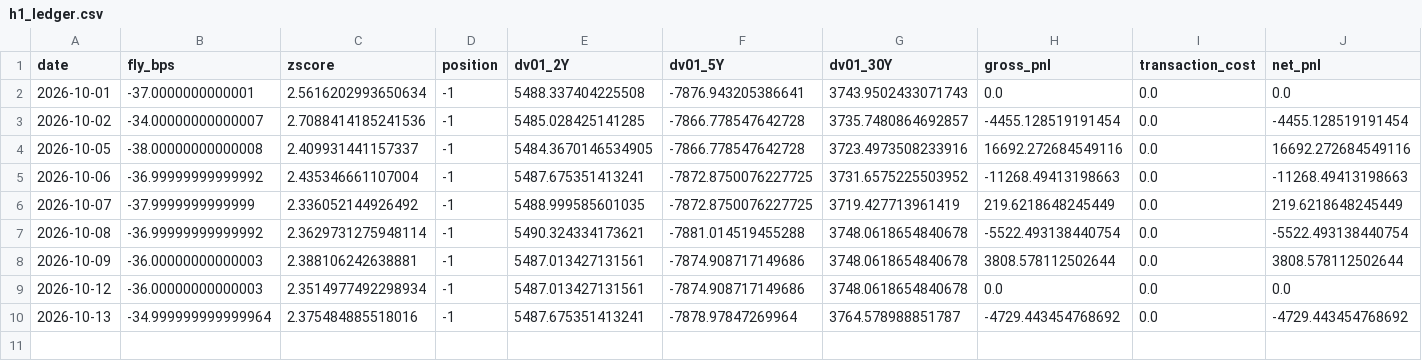
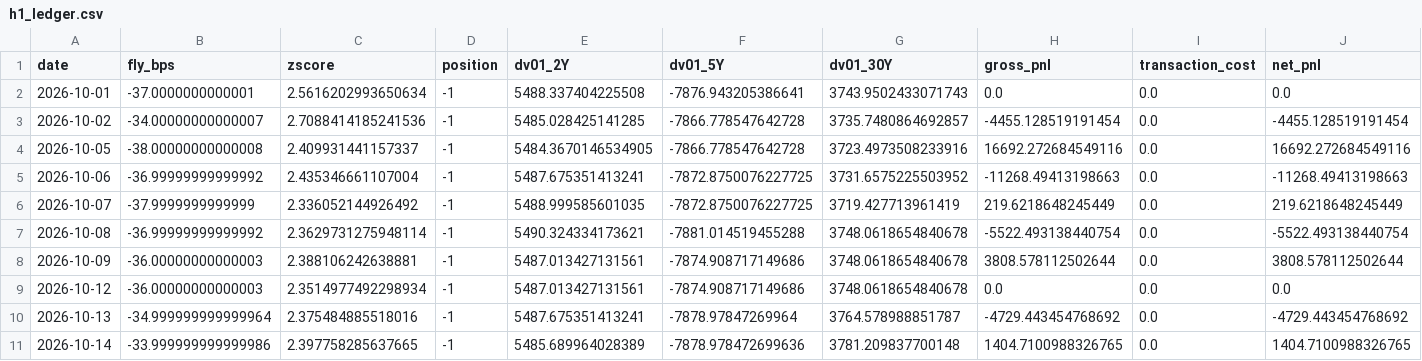
Before and after one commit to PFFK/rates-curve-strategy, a CSV file: data/paper/h1_ledger.csv, drawn as a sheet; only a part is shown; rows hold the shown columns only; the diff names each change by its address in the sheet, - before the commit and + after, or states it on an @@ line.

```diff
--- a/data/paper/h1_ledger.csv
+++ b/data/paper/h1_ledger.csv
+row 11: 2026-10-14 | -33.999999999999986 | 2.397758285637665 | -1 | 5485.689964028389 | -7878.978472699636 | 3781.209837700148 | 1404.7100988326765 | 0.0 | 1404.7100988326765
```
Also changed, not shown: data/paper/yields_live.csv.
